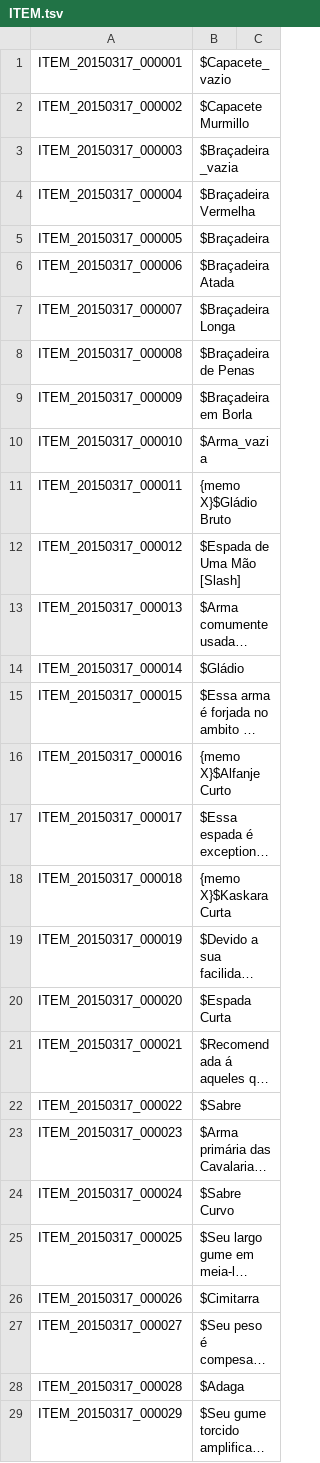
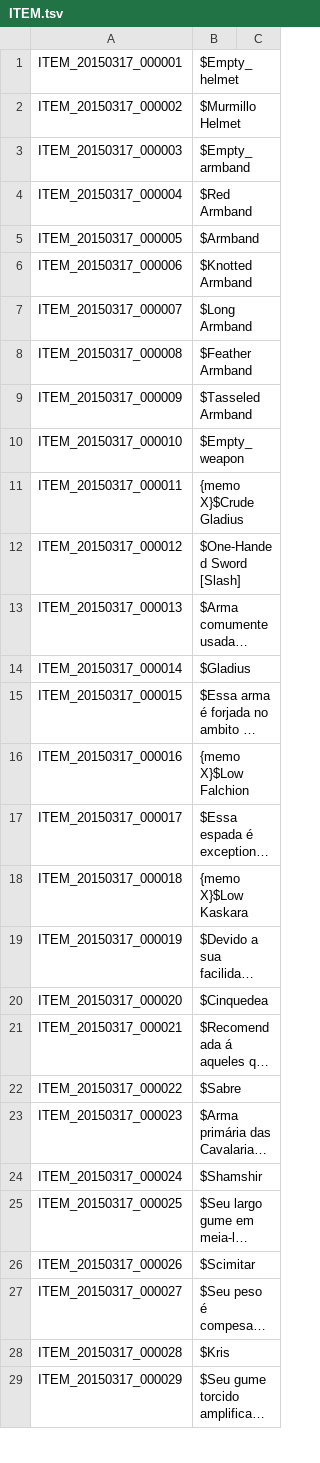
Before and after one commit to BloodHeartless/Tree-of-savior-Portugues-, a TSV file: ITEM.tsv, drawn as a sheet; only a part is shown; long unchanged cells end in …; the diff covers the shown part only; the diff names each change by its address in the sheet, - before the commit and + after, or states it on an @@ line.

```diff
--- a/ITEM.tsv
+++ b/ITEM.tsv
-B1: $Capacete_vazio
+B1: $Empty_helmet
-B2: $Capacete Murmillo
+B2: $Murmillo Helmet
-B3: $Braçadeira_vazia
+B3: $Empty_armband
-B4: $Braçadeira Vermelha
+B4: $Red Armband
-B5: $Braçadeira
+B5: $Armband
-B6: $Braçadeira Atada
+B6: $Knotted Armband
-B7: $Braçadeira Longa
+B7: $Long Armband
-B8: $Braçadeira de Penas
+B8: $Feather Armband
-B9: $Braçadeira em Borla
+B9: $Tasseled Armband
-B10: $Arma_vazia
+B10: $Empty_weapon
-B11: {memo X}$Gládio Bruto
+B11: {memo X}$Crude Gladius
-B12: $Espada de Uma Mão [Slash]
+B12: $One-Handed Sword [Slash]
-B14: $Gládio
+B14: $Gladius
-B16: {memo X}$Alfanje Curto
+B16: {memo X}$Low Falchion
-B18: {memo X}$Kaskara Curta
+B18: {memo X}$Low Kaskara
-B20: $Espada Curta
+B20: $Cinquedea
-B24: $Sabre Curvo
+B24: $Shamshir
-B26: $Cimitarra
+B26: $Scimitar
-B28: $Adaga
+B28: $Kris
```
Also changed, not shown: 106 edited cells elsewhere in this file.
